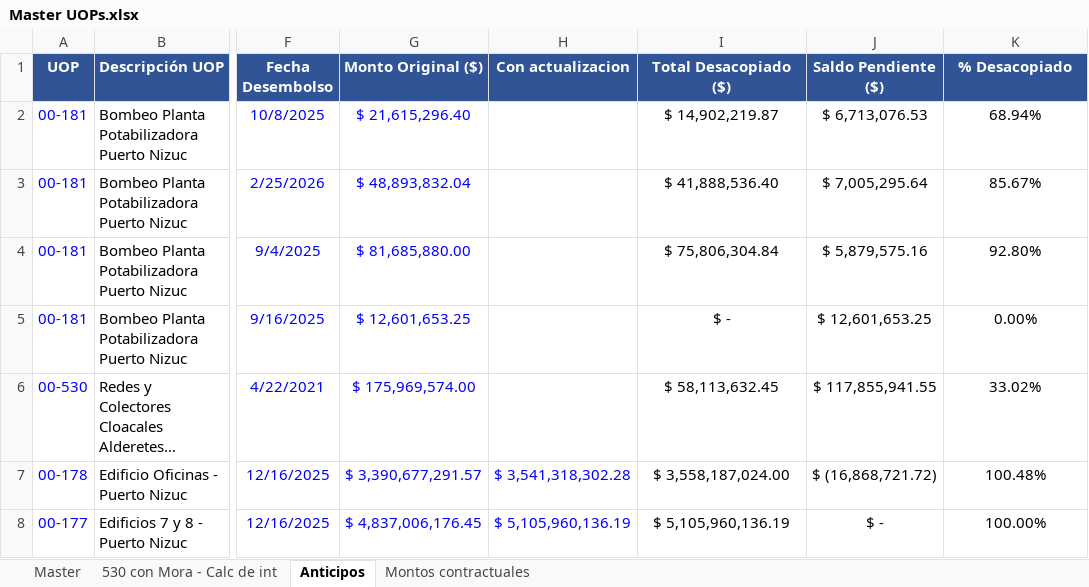
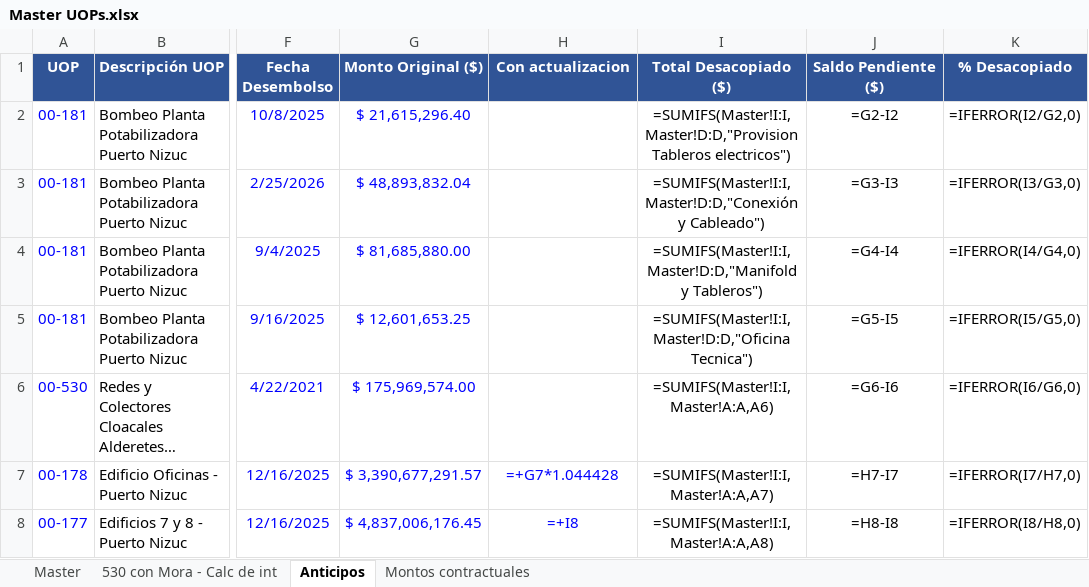
Before and after one commit to MperezIEBC/Tableros_IEBC, an Excel workbook: Master UOPs.xlsx, sheet Anticipos, drawn as a sheet; only a part is shown, gaps mark what is left out; long unchanged cells end in …; values as stored, in another font and other column widths than the file's, no borders; formulas without a stored value are shown as written; the diff names each change by its address in the sheet, - before the commit and + after, or states it on an @@ line.

```diff
--- a/Master UOPs.xlsx (sheet Anticipos)
+++ b/Master UOPs.xlsx (sheet Anticipos)
-I2 (Total Desacopiado ($)): $ 14,902,219.87
+I2 (Total Desacopiado ($)): =SUMIFS(Master!I:I,Master!D:D,"Provision Tableros electricos")
-J2 (Saldo Pendiente ($)): $ 6,713,076.53
+J2 (Saldo Pendiente ($)): =G2-I2
-K2 (% Desacopiado): 68.94%
+K2 (% Desacopiado): =IFERROR(I2/G2,0)
-I3 (Total Desacopiado ($)): $ 41,888,536.40
+I3 (Total Desacopiado ($)): =SUMIFS(Master!I:I,Master!D:D,"Conexión y Cableado")
-J3 (Saldo Pendiente ($)): $ 7,005,295.64
+J3 (Saldo Pendiente ($)): =G3-I3
-K3 (% Desacopiado): 85.67%
+K3 (% Desacopiado): =IFERROR(I3/G3,0)
-I4 (Total Desacopiado ($)): $ 75,806,304.84
+I4 (Total Desacopiado ($)): =SUMIFS(Master!I:I,Master!D:D,"Manifold y Tableros")
-J4 (Saldo Pendiente ($)): $ 5,879,575.16
+J4 (Saldo Pendiente ($)): =G4-I4
-K4 (% Desacopiado): 92.80%
+K4 (% Desacopiado): =IFERROR(I4/G4,0)
-I5 (Total Desacopiado ($)): $ -
+I5 (Total Desacopiado ($)): =SUMIFS(Master!I:I,Master!D:D,"Oficina Tecnica")
-J5 (Saldo Pendiente ($)): $ 12,601,653.25
+J5 (Saldo Pendiente ($)): =G5-I5
-K5 (% Desacopiado): 0.00%
+K5 (% Desacopiado): =IFERROR(I5/G5,0)
-I6 (Total Desacopiado ($)): $ 58,113,632.45
+I6 (Total Desacopiado ($)): =SUMIFS(Master!I:I,Master!A:A,A6)
-J6 (Saldo Pendiente ($)): $ 117,855,941.55
+J6 (Saldo Pendiente ($)): =G6-I6
-K6 (% Desacopiado): 33.02%
+K6 (% Desacopiado): =IFERROR(I6/G6,0)
-H7 (Con actualizacion): $ 3,541,318,302.28
+H7 (Con actualizacion): =+G7*1.044428
-I7 (Total Desacopiado ($)): $ 3,558,187,024.00
+I7 (Total Desacopiado ($)): =SUMIFS(Master!I:I,Master!A:A,A7)
-J7 (Saldo Pendiente ($)): $ (16,868,721.72)
+J7 (Saldo Pendiente ($)): =H7-I7
-K7 (% Desacopiado): 100.48%
+K7 (% Desacopiado): =IFERROR(I7/H7,0)
-H8 (Con actualizacion): $ 5,105,960,136.19
+H8 (Con actualizacion): =+I8
-I8 (Total Desacopiado ($)): $ 5,105,960,136.19
+I8 (Total Desacopiado ($)): =SUMIFS(Master!I:I,Master!A:A,A8)
-J8 (Saldo Pendiente ($)): $ -
+J8 (Saldo Pendiente ($)): =H8-I8
-K8 (% Desacopiado): 100.00%
+K8 (% Desacopiado): =IFERROR(I8/H8,0)
```
Also changed, not shown: sheet 530 con Mora - Calc de int, sheet Master, hidden cells, charts or pictures, 4 other files.
